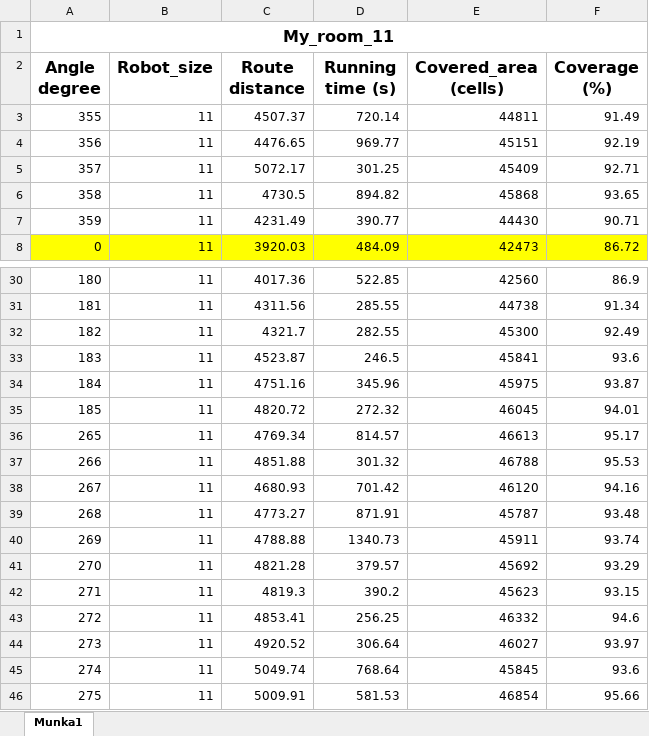
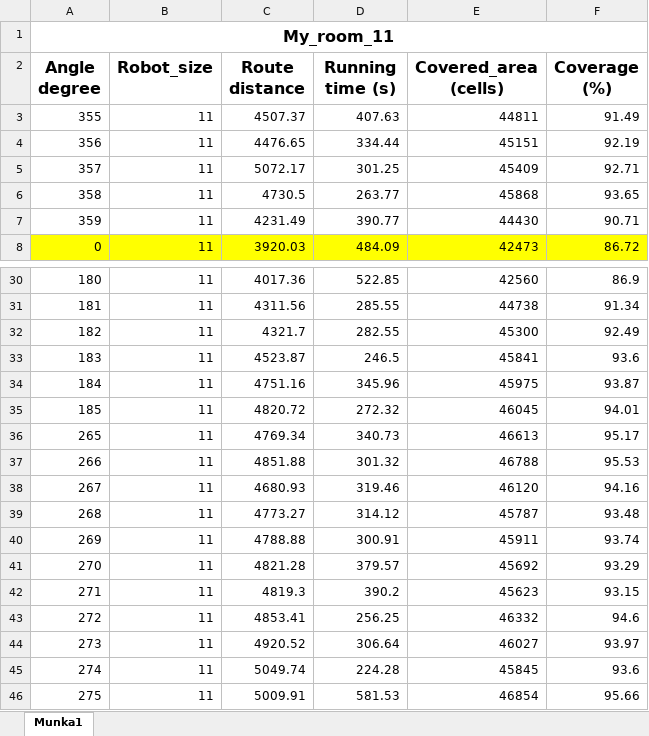
Before and after one commit to tibortakacs15/Python-s-ROS-kompatibilis-coverage-path-planning-algoritmus, an Excel workbook: ISOC_result/My_room_11/My_room_11_result.xlsx, sheet Munka1, drawn as a sheet; only a part is shown, gaps mark what is left out; values as stored, in another font and other column widths than the file's, no borders; charts and pictures not drawn; the diff names each change by its address in the sheet, - before the commit and + after, or states it on an @@ line.

```diff
--- a/ISOC_result/My_room_11/My_room_11_result.xlsx (sheet Munka1)
+++ b/ISOC_result/My_room_11/My_room_11_result.xlsx (sheet Munka1)
-D3 (Running time (s)): 720.14
+D3 (Running time (s)): 407.63
-D4 (Running time (s)): 969.77
+D4 (Running time (s)): 334.44
-D6 (Running time (s)): 894.82
+D6 (Running time (s)): 263.77
-D36 (Running time (s)): 814.57
+D36 (Running time (s)): 340.73
-D38 (Running time (s)): 701.42
+D38 (Running time (s)): 319.46
-D39 (Running time (s)): 871.91
+D39 (Running time (s)): 314.12
-D40 (Running time (s)): 1340.73
+D40 (Running time (s)): 300.91
-D45 (Running time (s)): 768.64
+D45 (Running time (s)): 224.28
```
Also changed, not shown: ISOC_result/Living_room_11/Living_room_11_result.xlsx, ISOC_result/Living_room_11/Living_room_result_of_performance_index.xlsx, 31 other files.
